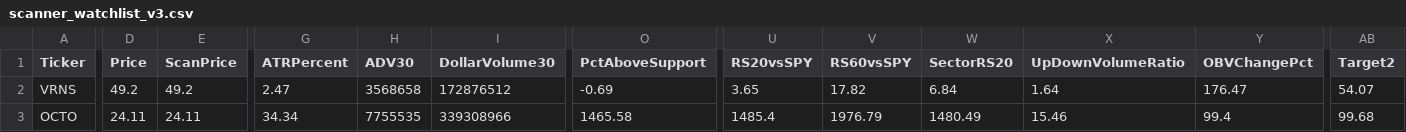
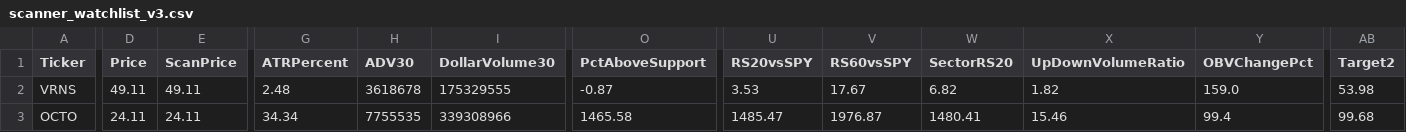
Before and after one commit to nryan63/stock-scanner-output, a CSV file: scanner_watchlist_v3.csv, drawn as a sheet; only a part is shown, gaps mark what is left out; the diff covers the shown part only; the diff names each change by its address in the sheet, - before the commit and + after, or states it on an @@ line.

```diff
--- a/scanner_watchlist_v3.csv
+++ b/scanner_watchlist_v3.csv
-D2 (Price): 49.2
+D2 (Price): 49.11
-E2 (ScanPrice): 49.2
+E2 (ScanPrice): 49.11
-G2 (ATRPercent): 2.47
+G2 (ATRPercent): 2.48
-H2 (ADV30): 3568658
+H2 (ADV30): 3618678
-I2 (DollarVolume30): 172876512
+I2 (DollarVolume30): 175329555
-O2 (PctAboveSupport): -0.69
+O2 (PctAboveSupport): -0.87
-U2 (RS20vsSPY): 3.65
+U2 (RS20vsSPY): 3.53
-V2 (RS60vsSPY): 17.82
+V2 (RS60vsSPY): 17.67
-W2 (SectorRS20): 6.84
+W2 (SectorRS20): 6.82
-X2 (UpDownVolumeRatio): 1.64
+X2 (UpDownVolumeRatio): 1.82
-Y2 (OBVChangePct): 176.47
+Y2 (OBVChangePct): 159.0
-AB2 (Target2): 54.07
+AB2 (Target2): 53.98
-U3 (RS20vsSPY): 1485.4
+U3 (RS20vsSPY): 1485.47
-V3 (RS60vsSPY): 1976.79
+V3 (RS60vsSPY): 1976.87
-W3 (SectorRS20): 1480.49
+W3 (SectorRS20): 1480.41
```
Also changed, not shown: 3 edited cells elsewhere in this file, scanner_qualifiers_v3.csv, scanner_results_v3.csv, 1 other file.
